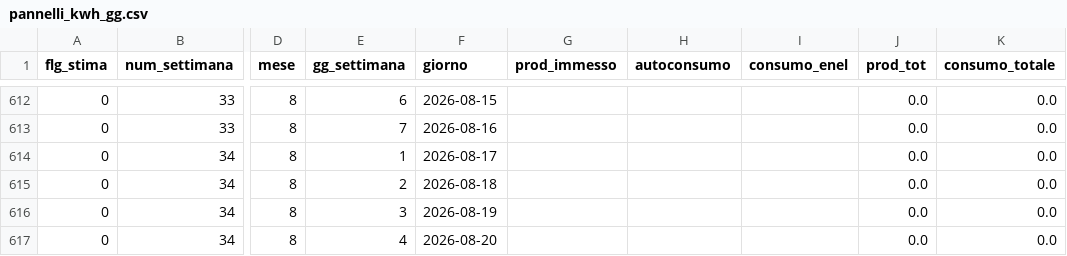
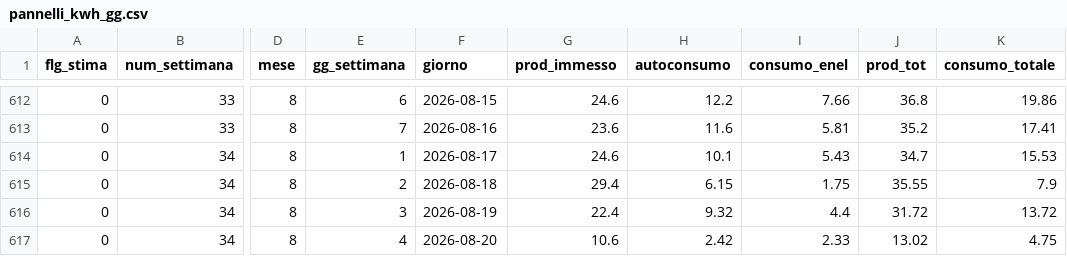
Before and after one commit to edofreeg/dfs, a CSV file: pannelli_kwh_gg.csv, drawn as a sheet; only a part is shown, gaps mark what is left out; the diff covers the shown part only; the diff names each change by its address in the sheet, - before the commit and + after, or states it on an @@ line.

Commit message:
aggiornato file pannelli solari a agosto

```diff
--- a/pannelli_kwh_gg.csv
+++ b/pannelli_kwh_gg.csv
-G612 (prod_immesso): (empty)
+G612 (prod_immesso): 24.6
-H612 (autoconsumo): (empty)
+H612 (autoconsumo): 12.2
-I612 (consumo_enel): (empty)
+I612 (consumo_enel): 7.66
-J612 (prod_tot): 0.0
+J612 (prod_tot): 36.8
-K612 (consumo_totale): 0.0
+K612 (consumo_totale): 19.86
-G613 (prod_immesso): (empty)
+G613 (prod_immesso): 23.6
-H613 (autoconsumo): (empty)
+H613 (autoconsumo): 11.6
-I613 (consumo_enel): (empty)
+I613 (consumo_enel): 5.81
-J613 (prod_tot): 0.0
+J613 (prod_tot): 35.2
-K613 (consumo_totale): 0.0
+K613 (consumo_totale): 17.41
-G614 (prod_immesso): (empty)
+G614 (prod_immesso): 24.6
-H614 (autoconsumo): (empty)
+H614 (autoconsumo): 10.1
-I614 (consumo_enel): (empty)
+I614 (consumo_enel): 5.43
-J614 (prod_tot): 0.0
+J614 (prod_tot): 34.7
-K614 (consumo_totale): 0.0
+K614 (consumo_totale): 15.53
-G615 (prod_immesso): (empty)
+G615 (prod_immesso): 29.4
-H615 (autoconsumo): (empty)
+H615 (autoconsumo): 6.15
-I615 (consumo_enel): (empty)
+I615 (consumo_enel): 1.75
-J615 (prod_tot): 0.0
+J615 (prod_tot): 35.55
-K615 (consumo_totale): 0.0
+K615 (consumo_totale): 7.9
-G616 (prod_immesso): (empty)
+G616 (prod_immesso): 22.4
-H616 (autoconsumo): (empty)
+H616 (autoconsumo): 9.32
-I616 (consumo_enel): (empty)
+I616 (consumo_enel): 4.4
-J616 (prod_tot): 0.0
+J616 (prod_tot): 31.72
-K616 (consumo_totale): 0.0
+K616 (consumo_totale): 13.72
-G617 (prod_immesso): (empty)
+G617 (prod_immesso): 10.6
-H617 (autoconsumo): (empty)
+H617 (autoconsumo): 2.42
-I617 (consumo_enel): (empty)
+I617 (consumo_enel): 2.33
-J617 (prod_tot): 0.0
+J617 (prod_tot): 13.02
-K617 (consumo_totale): 0.0
+K617 (consumo_totale): 4.75
```
Also changed, not shown: 125 edited cells elsewhere in this file.
